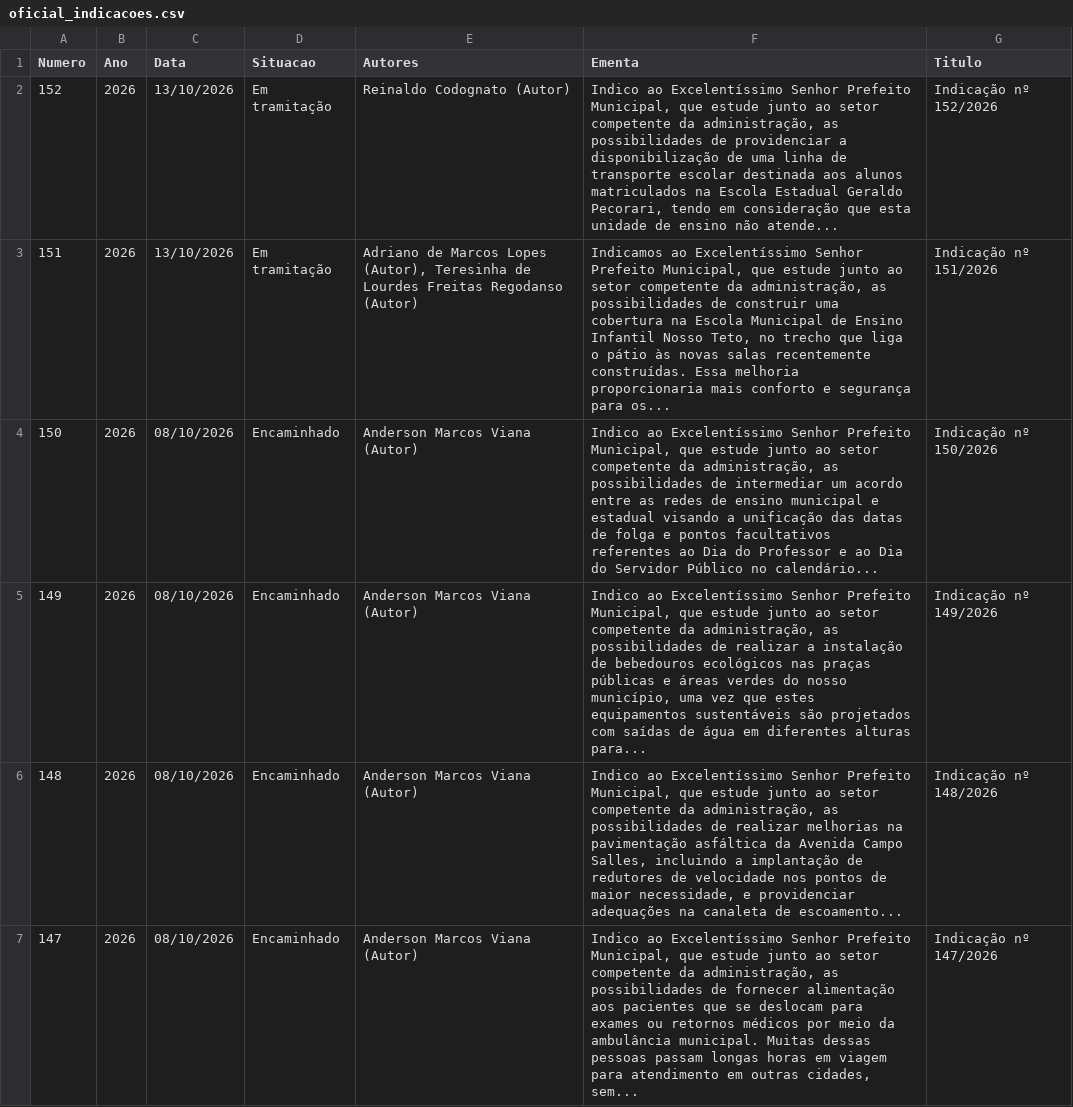
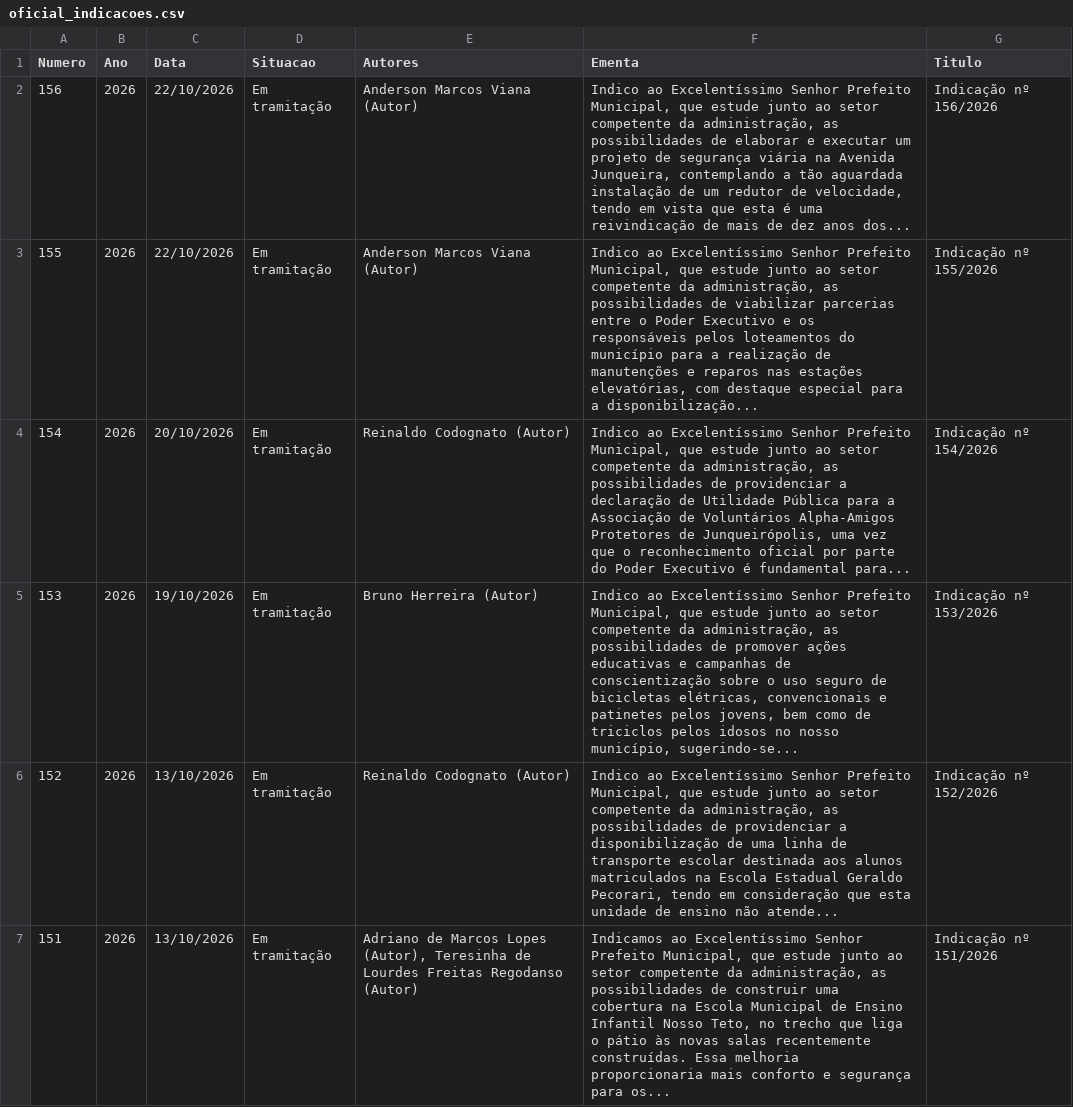
Before and after one commit to wisantos-wbg/painel-indicacoes-camara, a CSV file: data/oficial_indicacoes.csv, drawn as a sheet; only a part is shown; the shorter side is filled out with more unchanged rows.

```diff
--- a/data/oficial_indicacoes.csv
+++ b/data/oficial_indicacoes.csv
@@ -1,2 +1,6 @@
 Numero,Ano,Data,Situacao,Autores,Ementa,Titulo
+156,2026,22/10/2026,Em tramitação,Anderson Marcos Viana (Autor),"Indico ao Excelentíssimo Senhor Prefeito Municipal, que estude junto ao setor competente da administração, as possibilidades de elaborar e executar um projeto de segurança viária na Avenida Junqueira, contemplando a tão aguardada instalação de um redutor de velocidade, tendo em vista que esta é uma reivindicação de mais de dez anos dos...",Indicação nº 156/2026
+155,2026,22/10/2026,Em tramitação,Anderson Marcos Viana (Autor),"Indico ao Excelentíssimo Senhor Prefeito Municipal, que estude junto ao setor competente da administração, as possibilidades de viabilizar parcerias entre o Poder Executivo e os responsáveis pelos loteamentos do município para a realização de manutenções e reparos nas estações elevatórias, com destaque especial para a disponibilização...",Indicação nº 155/2026
+154,2026,20/10/2026,Em tramitação,Reinaldo Codognato (Autor),"Indico ao Excelentíssimo Senhor Prefeito Municipal, que estude junto ao setor competente da administração, as possibilidades de providenciar a declaração de Utilidade Pública para a Associação de Voluntários Alpha-Amigos Protetores de Junqueirópolis, uma vez que o reconhecimento oficial por parte do Poder Executivo é fundamental para...",Indicação nº 154/2026
+153,2026,19/10/2026,Em tramitação,Bruno Herreira (Autor),"Indico ao Excelentíssimo Senhor Prefeito Municipal, que estude junto ao setor competente da administração, as possibilidades de promover ações educativas e campanhas de conscientização sobre o uso seguro de bicicletas elétricas, convencionais e patinetes pelos jovens, bem como de triciclos pelos idosos no nosso município, sugerindo-se...",Indicação nº 153/2026
 152,2026,13/10/2026,Em tramitação,Reinaldo Codognato (Autor),"Indico ao Excelentíssimo Senhor Prefeito Municipal, que estude junto ao setor competente da administração, as possibilidades de providenciar a disponibilização de uma linha de transporte escolar destinada aos alunos matriculados na Escola Estadual Geraldo Pecorari, tendo em consideração que esta unidade de ensino não atende...",Indicação nº 152/2026
```
Also changed, not shown: data/indicacoes.csv, data/oficial_diversos_site.csv, 3 other files.
